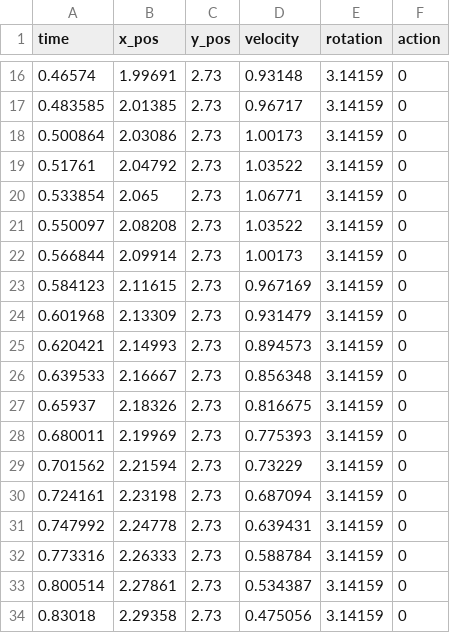
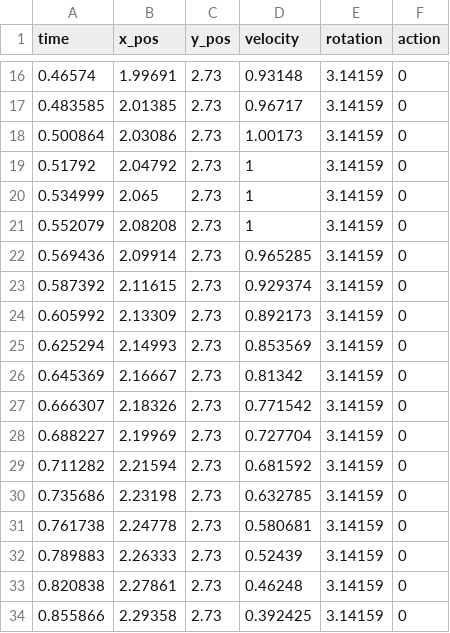
Before and after one commit to frc1511/thunderbot2023, a CSV file: deploy/ThunderAuto/center_start.csv, drawn as a sheet; only a part is shown, gaps mark what is left out; the diff covers the shown part only.

```diff
--- a/deploy/ThunderAuto/center_start.csv
+++ b/deploy/ThunderAuto/center_start.csv
@@ -18,17 +18,17 @@ time,x_pos,y_pos,velocity,rotation,action
 0.500864,2.03086,2.73,1.00173,3.14159,0
-0.51761,2.04792,2.73,1.03522,3.14159,0
-0.533854,2.065,2.73,1.06771,3.14159,0
-0.550097,2.08208,2.73,1.03522,3.14159,0
-0.566844,2.09914,2.73,1.00173,3.14159,0
-0.584123,2.11615,2.73,0.967169,3.14159,0
-0.601968,2.13309,2.73,0.931479,3.14159,0
-0.620421,2.14993,2.73,0.894573,3.14159,0
-0.639533,2.16667,2.73,0.856348,3.14159,0
-0.65937,2.18326,2.73,0.816675,3.14159,0
-0.680011,2.19969,2.73,0.775393,3.14159,0
-0.701562,2.21594,2.73,0.73229,3.14159,0
-0.724161,2.23198,2.73,0.687094,3.14159,0
-0.747992,2.24778,2.73,0.639431,3.14159,0
-0.773316,2.26333,2.73,0.588784,3.14159,0
-0.800514,2.27861,2.73,0.534387,3.14159,0
-0.83018,2.29358,2.73,0.475056,3.14159,0
+0.51792,2.04792,2.73,1,3.14159,0
+0.534999,2.065,2.73,1,3.14159,0
+0.552079,2.08208,2.73,1,3.14159,0
+0.569436,2.09914,2.73,0.965285,3.14159,0
+0.587392,2.11615,2.73,0.929374,3.14159,0
+0.605992,2.13309,2.73,0.892173,3.14159,0
+0.625294,2.14993,2.73,0.853569,3.14159,0
+0.645369,2.16667,2.73,0.81342,3.14159,0
+0.666307,2.18326,2.73,0.771542,3.14159,0
+0.688227,2.19969,2.73,0.727704,3.14159,0
+0.711282,2.21594,2.73,0.681592,3.14159,0
+0.735686,2.23198,2.73,0.632785,3.14159,0
+0.761738,2.24778,2.73,0.580681,3.14159,0
+0.789883,2.26333,2.73,0.52439,3.14159,0
+0.820838,2.27861,2.73,0.46248,3.14159,0
+0.855866,2.29358,2.73,0.392425,3.14159,0
```
Also changed, not shown: 7 edited cells elsewhere in this file, deploy/ThunderAuto/barrier_final_balance.csv, deploy/ThunderAuto/barrier_final_score.csv, 14 other files.
